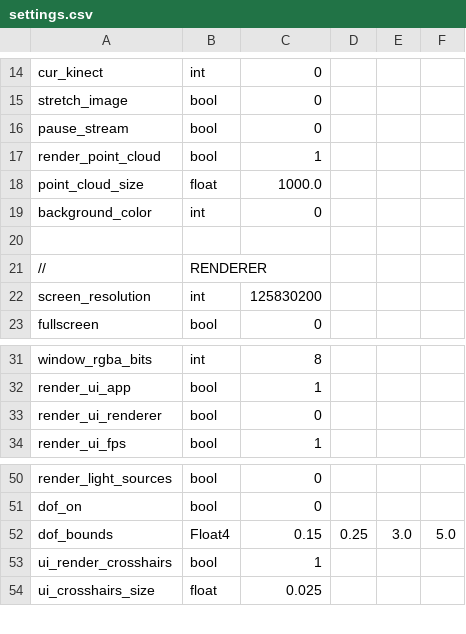
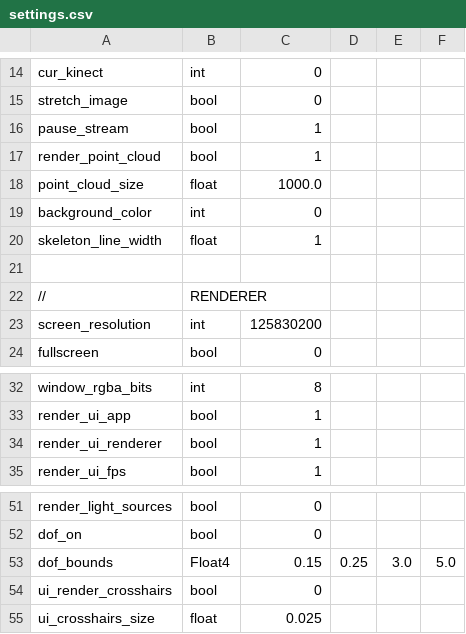
Before and after one commit to jonathantompson/KinectHands, a CSV file: settings.csv, drawn as a sheet; only a part is shown, gaps mark what is left out.

Commit message:
Added line drawing to the renderer.  Now getting the body points (but not yet visualizing them).

```diff
--- a/settings.csv
+++ b/settings.csv
@@ -15,3 +15,3 @@ cur_kinect,                       int,       0
 stretch_image,                    bool,      0
-pause_stream,                     bool,      0
+pause_stream,                     bool,      1
 render_point_cloud,               bool,      1
@@ -19,2 +19,3 @@ point_cloud_size,                 float,     1000.0
 background_color,                 int,       0
+skeleton_line_width,              float,     1
 
@@ -32,3 +33,3 @@ window_rgba_bits,                 int,       8
 render_ui_app,                    bool,      1
-render_ui_renderer,               bool,      0
+render_ui_renderer,               bool,      1
 render_ui_fps,                    bool,      1
@@ -52,3 +53,3 @@ dof_on,                           bool,      0
 dof_bounds,                       Float4,    0.15, 0.25, 3.0, 5.0
-ui_render_crosshairs,             bool,      1
+ui_render_crosshairs,             bool,      0
 ui_crosshairs_size,               float,     0.025
```
Also changed, not shown: 11 other files.
